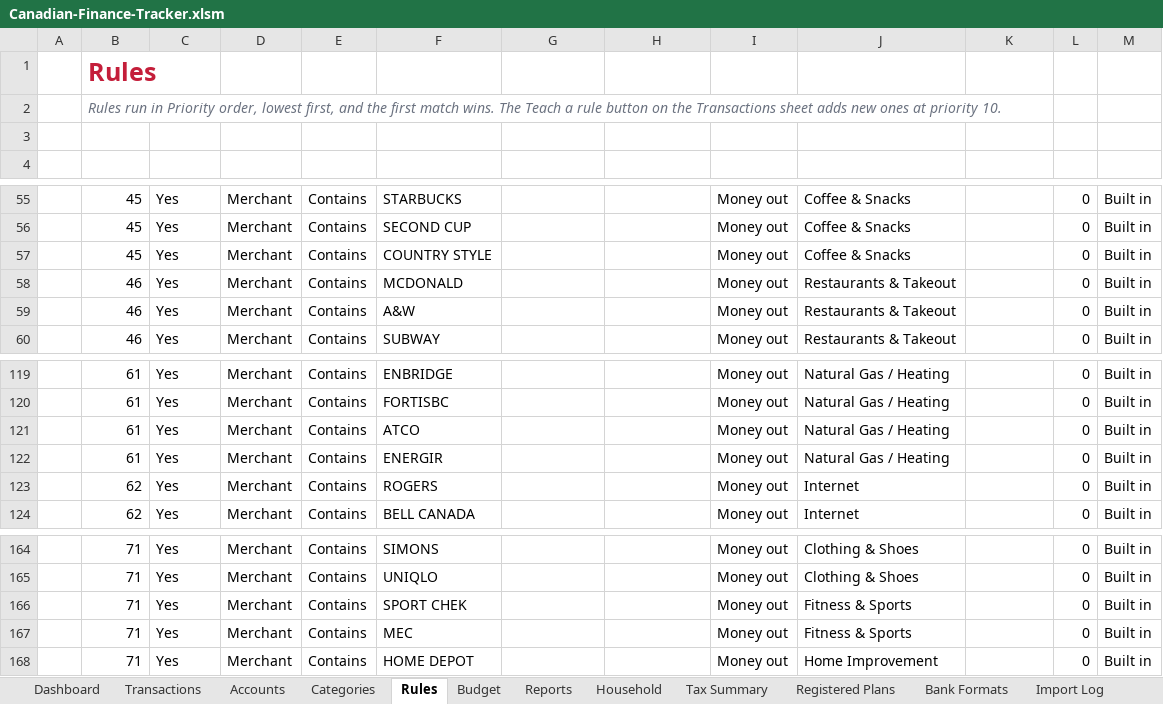
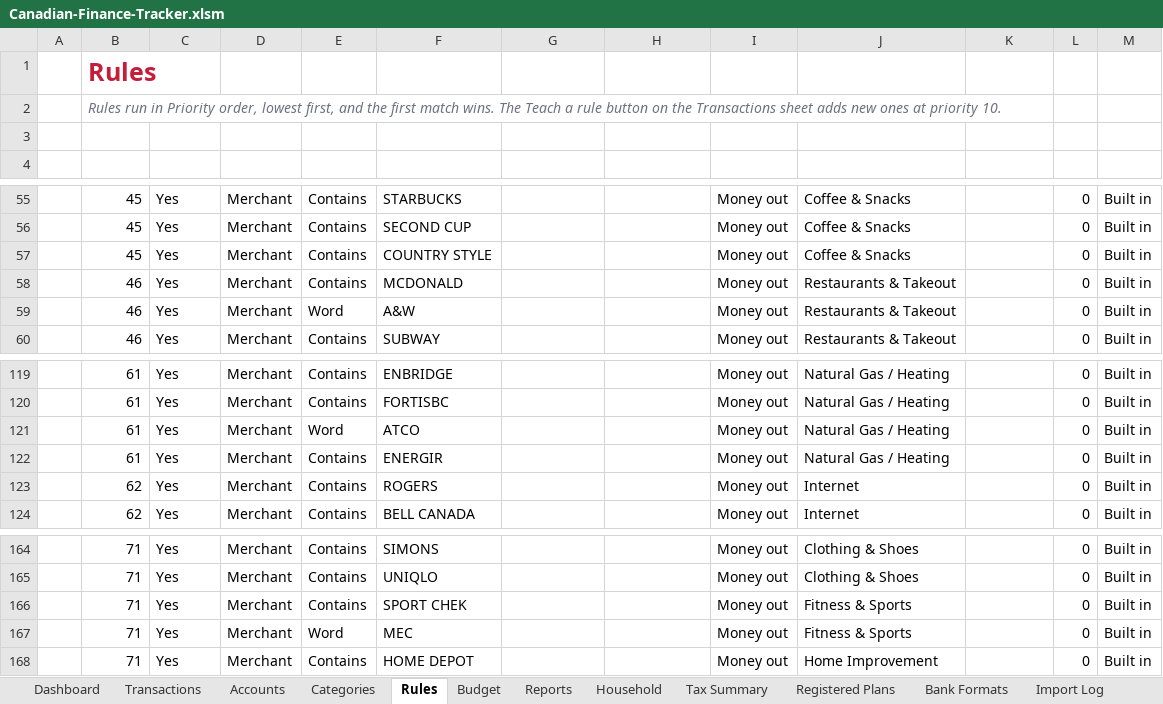
Before and after one commit to MNabikhel/Personal-Finance-Tracker-for-Canadians, an Excel workbook: dist/Canadian-Finance-Tracker.xlsm, sheet Rules, drawn as a sheet; only a part is shown, gaps mark what is left out; values as stored, in another font and other column widths than the file's, no borders; table styles not drawn; the diff covers the shown part only; the diff names each change by its address in the sheet, - before the commit and + after, or states it on an @@ line.

```diff
--- a/dist/Canadian-Finance-Tracker.xlsm (sheet Rules)
+++ b/dist/Canadian-Finance-Tracker.xlsm (sheet Rules)
-E59 (Test): Contains
+E59 (Test): Word
-E121 (Test): Contains
+E121 (Test): Word
-E167 (Test): Contains
+E167 (Test): Word
```
Also changed, not shown: 17 edited cells elsewhere in this sheet, 7 other files.
